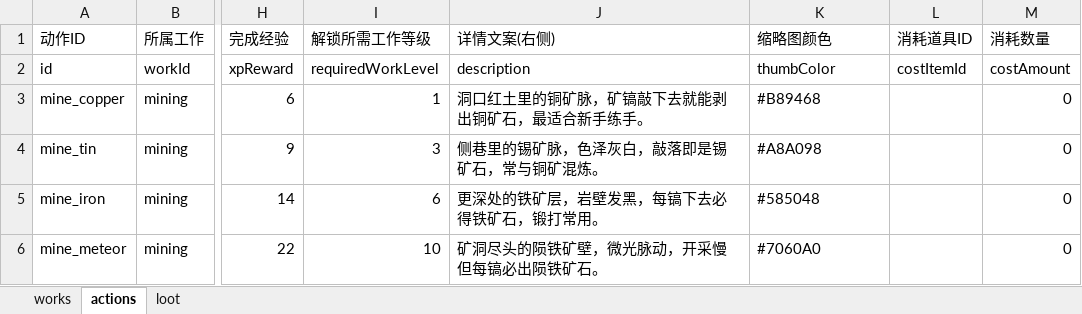
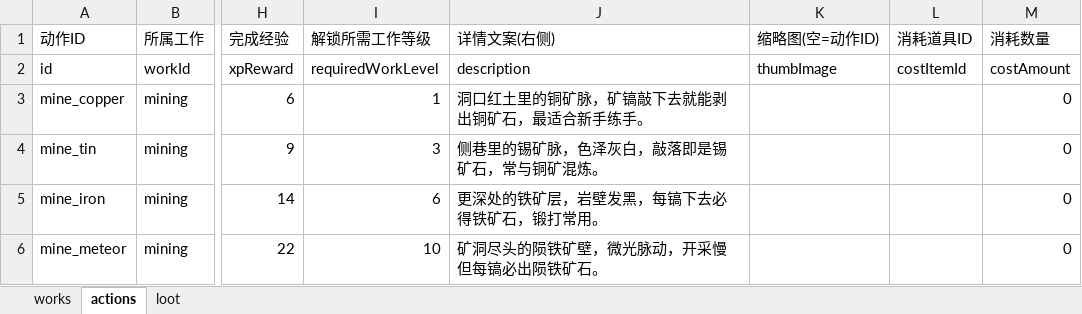
Before and after one commit to kurosawa0103/UniverIdle, an Excel workbook: Assets/Excel/mining.xlsx, sheet actions, drawn as a sheet; only a part is shown, gaps mark what is left out; values as stored, in another font and other column widths than the file's, no borders; the diff names each change by its address in the sheet, - before the commit and + after, or states it on an @@ line.

```diff
--- a/Assets/Excel/mining.xlsx (sheet actions)
+++ b/Assets/Excel/mining.xlsx (sheet actions)
-K1: 缩略图颜色
+K1: 缩略图(空=动作ID)
-K2 (缩略图(空=动作ID)): thumbColor
+K2 (缩略图(空=动作ID)): thumbImage
-K3 (缩略图(空=动作ID)): #B89468
+K3 (缩略图(空=动作ID)): (empty)
-K4 (缩略图(空=动作ID)): #A8A098
+K4 (缩略图(空=动作ID)): (empty)
-K5 (缩略图(空=动作ID)): #585048
+K5 (缩略图(空=动作ID)): (empty)
-K6 (缩略图(空=动作ID)): #7060A0
+K6 (缩略图(空=动作ID)): (empty)
```
Also changed, not shown: Assets/Excel/items.xlsx, Assets/Excel/monster_explore.xlsx, 23 other files.
